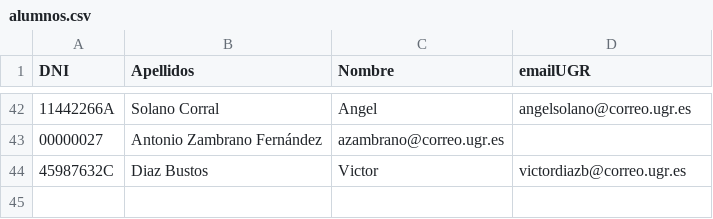
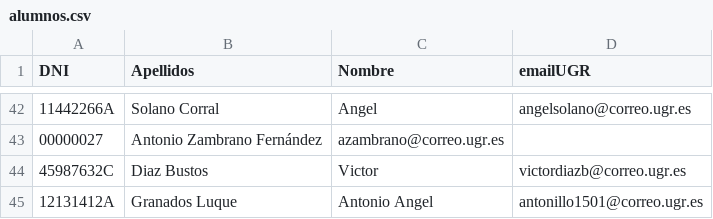
Before and after one commit to davidPalomar-ugr/iseP2, a CSV file: alumnos.csv, drawn as a sheet; only a part is shown, gaps mark what is left out; the diff names each change by its address in the sheet, - before the commit and + after, or states it on an @@ line.

Commit message:
Antonio Granados anade sus datos personales

```diff
--- a/alumnos.csv
+++ b/alumnos.csv
+row 45: 12131412A | Granados Luque | Antonio Angel | antonillo1501@correo.ugr.es
```
